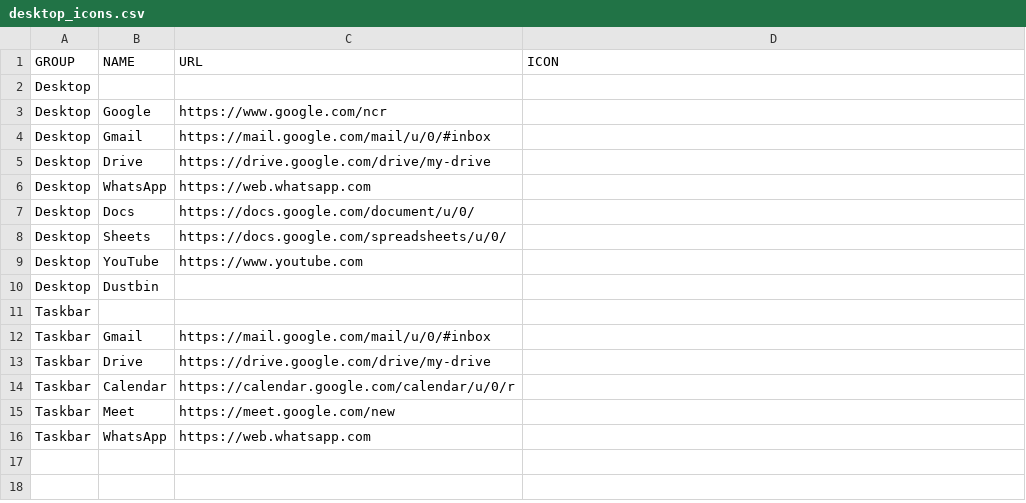
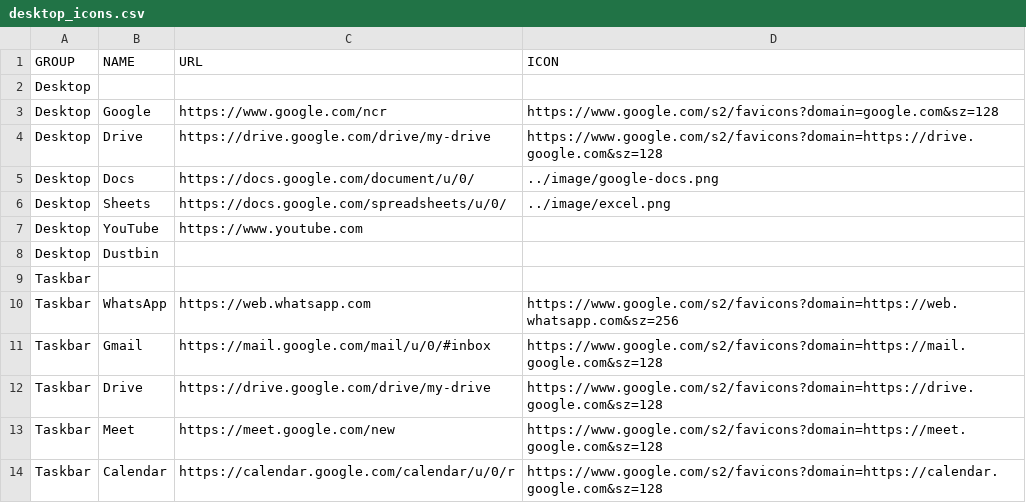
Before and after one commit to jor-teron/sites, a CSV file: webdesk/desktop_icons.csv, drawn as a sheet.

Commit message:
Add wallpaper, webdesk modification

```diff
--- a/webdesk/desktop_icons.csv
+++ b/webdesk/desktop_icons.csv
@@ -2,8 +2,6 @@ GROUP,NAME,URL,ICON
 Desktop,,,
-Desktop,Google,https://www.google.com/ncr,
-Desktop,Gmail,https://mail.google.com/mail/u/0/#inbox,
-Desktop,Drive,https://drive.google.com/drive/my-drive,
-Desktop,WhatsApp,https://web.whatsapp.com,
-Desktop,Docs,https://docs.google.com/document/u/0/,
-Desktop,Sheets,https://docs.google.com/spreadsheets/u/0/,
+Desktop,Google,https://www.google.com/ncr,https://www.google.com/s2/favicons?domain=google.com&sz=128
+Desktop,Drive,https://drive.google.com/drive/my-drive,https://www.google.com/s2/favicons?domain=https://drive.google.com&sz=128
+Desktop,Docs,https://docs.google.com/document/u/0/,../image/google-docs.png
+Desktop,Sheets,https://docs.google.com/spreadsheets/u/0/,../image/excel.png
 Desktop,YouTube,https://www.youtube.com,
@@ -11,6 +9,6 @@ Desktop,Dustbin,,
 Taskbar,,,
-Taskbar,Gmail,https://mail.google.com/mail/u/0/#inbox,
-Taskbar,Drive,https://drive.google.com/drive/my-drive,
-Taskbar,Calendar,https://calendar.google.com/calendar/u/0/r,
-Taskbar,Meet,https://meet.google.com/new,
-Taskbar,WhatsApp,https://web.whatsapp.com,
+Taskbar,WhatsApp,https://web.whatsapp.com,https://www.google.com/s2/favicons?domain=https://web.whatsapp.com&sz=256
+Taskbar,Gmail,https://mail.google.com/mail/u/0/#inbox,https://www.google.com/s2/favicons?domain=https://mail.google.com&sz=128
+Taskbar,Drive,https://drive.google.com/drive/my-drive,https://www.google.com/s2/favicons?domain=https://drive.google.com&sz=128
+Taskbar,Meet,https://meet.google.com/new,https://www.google.com/s2/favicons?domain=https://meet.google.com&sz=128
+Taskbar,Calendar,https://calendar.google.com/calendar/u/0/r,https://www.google.com/s2/favicons?domain=https://calendar.google.com&sz=128
```
Also changed, not shown: 30 other files.
